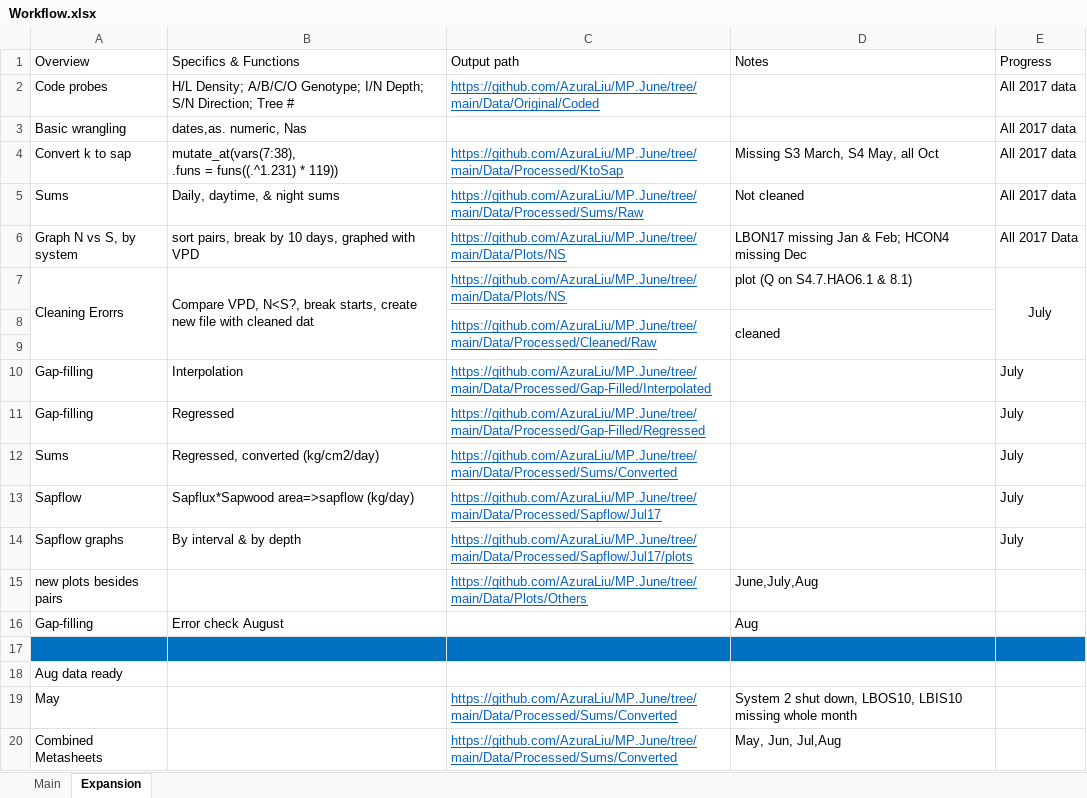
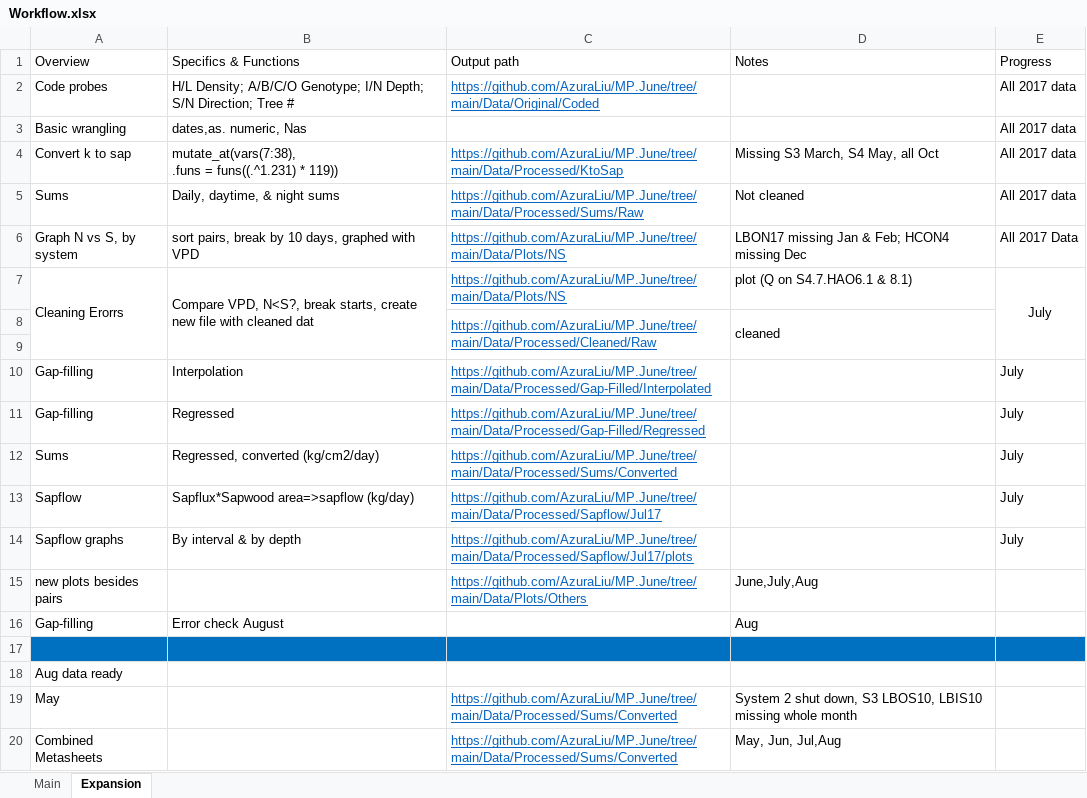
Before and after one commit to AzuraLiu/MP.June, an Excel workbook: Workflow.xlsx, sheet Expansion, drawn as a sheet; values as stored, in another font and other column widths than the file's, no borders; the diff names each change by its address in the sheet, - before the commit and + after, or states it on an @@ line.

```diff
--- a/Workflow.xlsx (sheet Expansion)
+++ b/Workflow.xlsx (sheet Expansion)
-D19 (Notes): …shut down, LBOS10, LBIS10…
+D19 (Notes): …shut down, S3 LBOS10, LBIS10…
```
Also changed, not shown: sheet Main, Data/Processed/Sapflow/Jul17/PlotLevelSapflow.xlsx, 43 other files.
